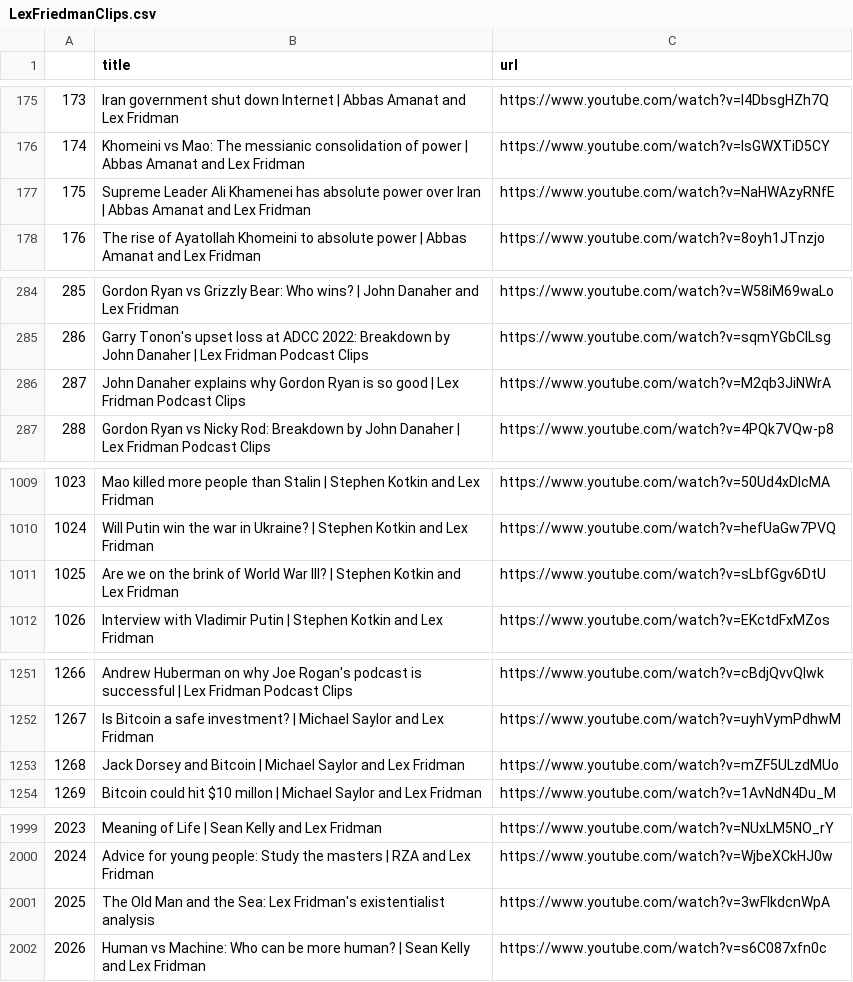
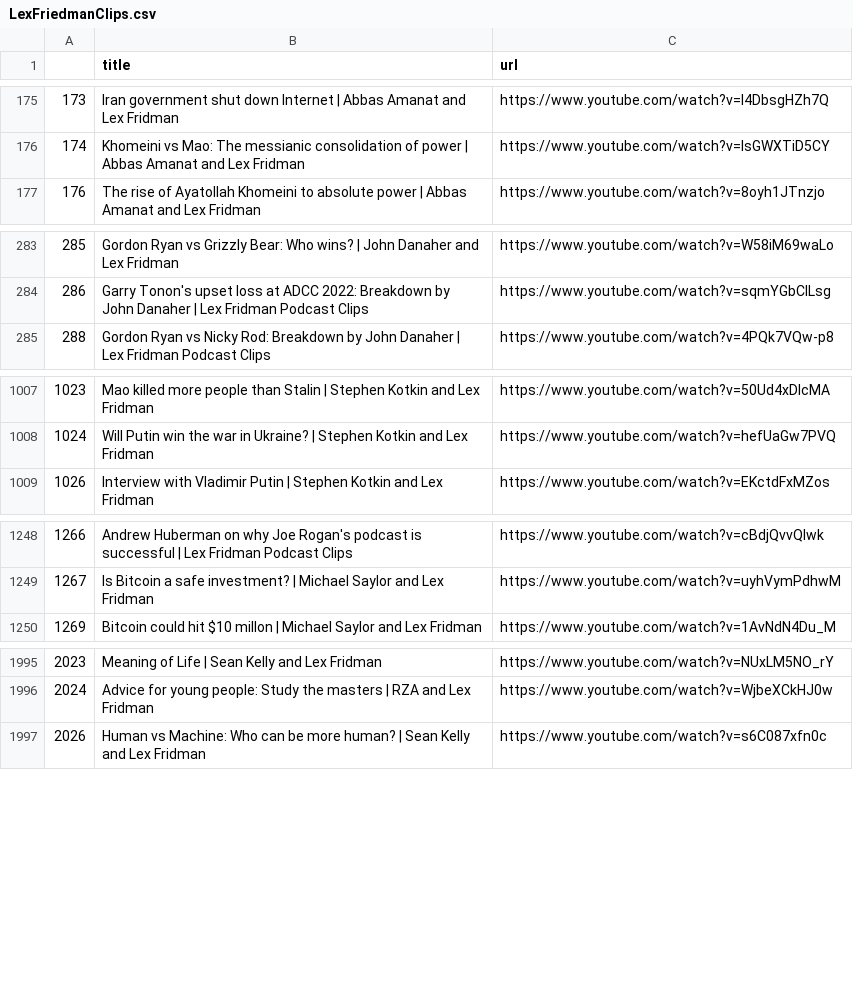
Before and after one commit to e96031413/Python-Scripts, a CSV file: LexFriedmanClips.csv, drawn as a sheet; only a part is shown, gaps mark what is left out; the diff covers the shown part only; the diff names each change by its address in the sheet, - before the commit and + after, or states it on an @@ line.

Commit message:
Update LexFriedmanClips.csv

```diff
--- a/LexFriedmanClips.csv
+++ b/LexFriedmanClips.csv
-row 177: 175 | Supreme Leader Ali Khamenei has absolute power over Iran | Abbas Amanat and Lex Fridman | https://www.youtube.com/watch?v=NaHWAzyRNfE
-row 286: 287 | John Danaher explains why Gordon Ryan is so good | Lex Fridman Podcast Clips | https://www.youtube.com/watch?v=M2qb3JiNWrA
-row 1011: 1025 | Are we on the brink of World War III? | Stephen Kotkin and Lex Fridman | https://www.youtube.com/watch?v=sLbfGgv6DtU
-row 1253: 1268 | Jack Dorsey and Bitcoin | Michael Saylor and Lex Fridman | https://www.youtube.com/watch?v=mZF5ULzdMUo
-row 2001: 2025 | The Old Man and the Sea: Lex Fridman's existentialist analysis | https://www.youtube.com/watch?v=3wFlkdcnWpA
```
Also changed, not shown: 5 removed rows elsewhere in this file.
